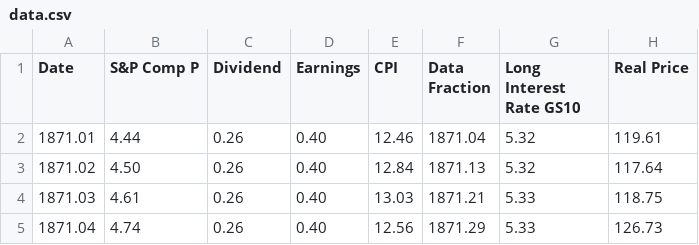
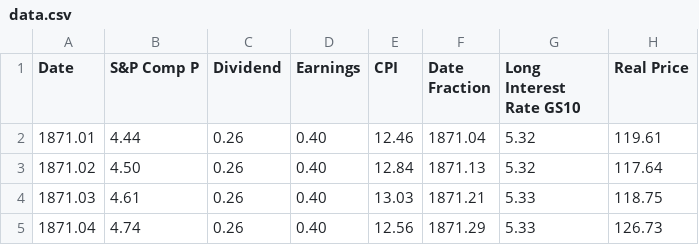
Before and after one commit to zilihen/CMSC320-Final-Project, a CSV file: data.csv, drawn as a sheet; only a part is shown; the diff names each change by its address in the sheet, - before the commit and + after, or states it on an @@ line.

Commit message:
fixed date

```diff
--- a/data.csv
+++ b/data.csv
-F1: Data Fraction
+F1: Date Fraction
```
Also changed, not shown: 1 other file.
